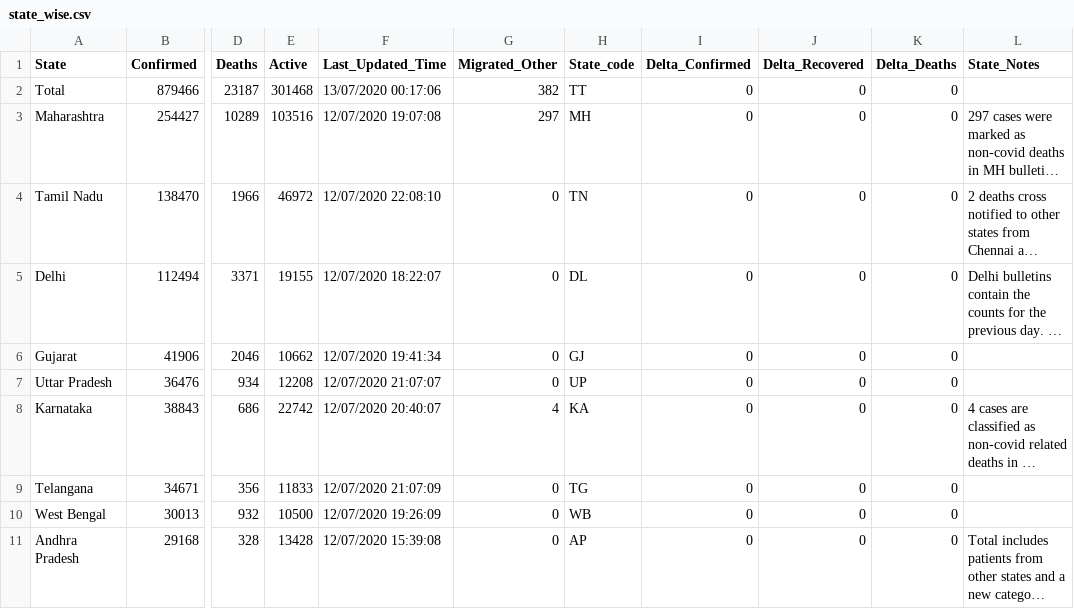
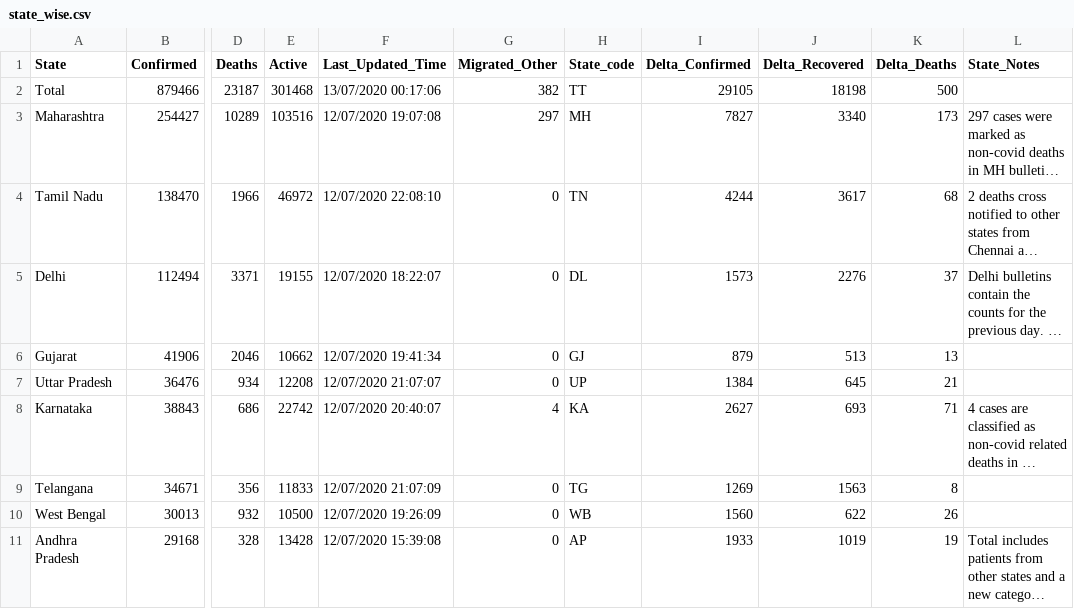
Before and after one commit to maaz619/api, a CSV file: csv/latest/state_wise.csv, drawn as a sheet; only a part is shown, gaps mark what is left out; long unchanged cells end in …; the diff covers the shown part only; the diff names each change by its address in the sheet, - before the commit and + after, or states it on an @@ line.

Commit message:
data updated on - Mon Jul 13 03:09:19 UTC 2020

```diff
--- a/csv/latest/state_wise.csv
+++ b/csv/latest/state_wise.csv
-I2 (Delta_Confirmed): 0
+I2 (Delta_Confirmed): 29105
-J2 (Delta_Recovered): 0
+J2 (Delta_Recovered): 18198
-K2 (Delta_Deaths): 0
+K2 (Delta_Deaths): 500
-I3 (Delta_Confirmed): 0
+I3 (Delta_Confirmed): 7827
-J3 (Delta_Recovered): 0
+J3 (Delta_Recovered): 3340
-K3 (Delta_Deaths): 0
+K3 (Delta_Deaths): 173
-I4 (Delta_Confirmed): 0
+I4 (Delta_Confirmed): 4244
-J4 (Delta_Recovered): 0
+J4 (Delta_Recovered): 3617
-K4 (Delta_Deaths): 0
+K4 (Delta_Deaths): 68
-I5 (Delta_Confirmed): 0
+I5 (Delta_Confirmed): 1573
-J5 (Delta_Recovered): 0
+J5 (Delta_Recovered): 2276
-K5 (Delta_Deaths): 0
+K5 (Delta_Deaths): 37
-I6 (Delta_Confirmed): 0
+I6 (Delta_Confirmed): 879
-J6 (Delta_Recovered): 0
+J6 (Delta_Recovered): 513
-K6 (Delta_Deaths): 0
+K6 (Delta_Deaths): 13
-I7 (Delta_Confirmed): 0
+I7 (Delta_Confirmed): 1384
-J7 (Delta_Recovered): 0
+J7 (Delta_Recovered): 645
-K7 (Delta_Deaths): 0
+K7 (Delta_Deaths): 21
-I8 (Delta_Confirmed): 0
+I8 (Delta_Confirmed): 2627
-J8 (Delta_Recovered): 0
+J8 (Delta_Recovered): 693
-K8 (Delta_Deaths): 0
+K8 (Delta_Deaths): 71
-I9 (Delta_Confirmed): 0
+I9 (Delta_Confirmed): 1269
-J9 (Delta_Recovered): 0
+J9 (Delta_Recovered): 1563
-K9 (Delta_Deaths): 0
+K9 (Delta_Deaths): 8
-I10 (Delta_Confirmed): 0
+I10 (Delta_Confirmed): 1560
-J10 (Delta_Recovered): 0
+J10 (Delta_Recovered): 622
-K10 (Delta_Deaths): 0
+K10 (Delta_Deaths): 26
-I11 (Delta_Confirmed): 0
+I11 (Delta_Confirmed): 1933
-J11 (Delta_Recovered): 0
+J11 (Delta_Recovered): 1019
-K11 (Delta_Deaths): 0
+K11 (Delta_Deaths): 19
```
Also changed, not shown: 64 edited cells elsewhere in this file, 1 other file.
